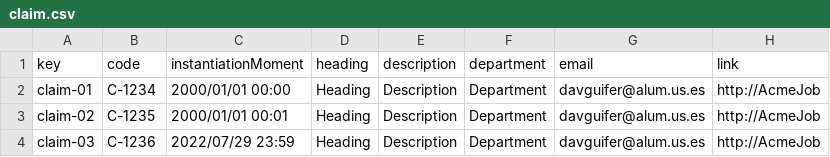
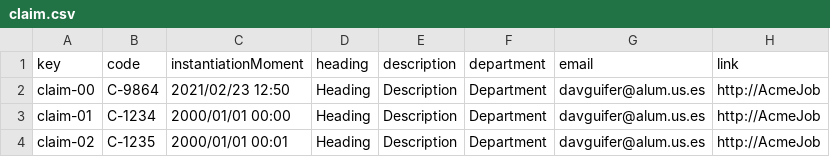
Before and after one commit to Luis-Giraldo-Santiago3/Acme-SF-D04, a CSV file: src/main/webapp/WEB-INF/resources/sample-data/claim.csv, drawn as a sheet; only a part is shown; the shorter side is filled out with more unchanged rows.

```diff
--- a/src/main/webapp/WEB-INF/resources/sample-data/claim.csv
+++ b/src/main/webapp/WEB-INF/resources/sample-data/claim.csv
@@ -1,2 +1,3 @@
 key,code,instantiationMoment,heading,description,department,email,link
+claim-00,C-9864,2021/02/23 12:50,Heading,Description,Department,davguifer@alum.us.es,http://AcmeJob
 claim-01,C-1234,2000/01/01 00:00,Heading,Description,Department,davguifer@alum.us.es,http://AcmeJob
```
Also changed, not shown: src/main/webapp/WEB-INF/resources/sample-data/project.csv, src/main/webapp/WEB-INF/resources/sample-data/userStory.csv.
